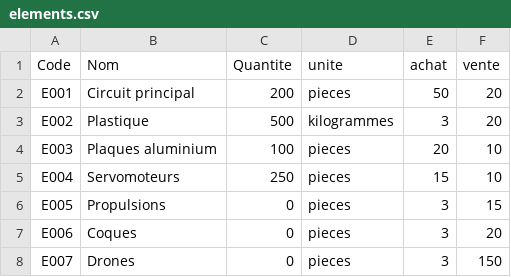
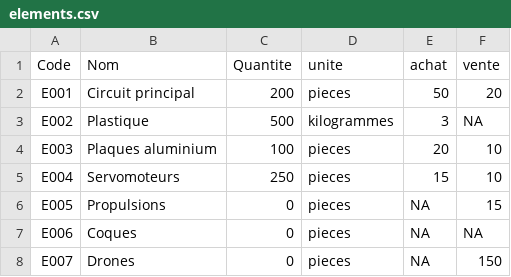
Before and after one commit to DucTrongVo/projetL3, a CSV file: ProjetProduction/src/elements.csv, drawn as a sheet.

```diff
--- a/ProjetProduction/src/elements.csv
+++ b/ProjetProduction/src/elements.csv
@@ -2,7 +2,7 @@ Code;Nom;Quantite;unite;achat;vente
 E001;Circuit principal;200;pieces;50;20
-E002;Plastique;500;kilogrammes;3;20
+E002;Plastique;500;kilogrammes;3;NA
 E003;Plaques aluminium;100;pieces;20;10
 E004;Servomoteurs;250;pieces;15;10
-E005;Propulsions;0;pieces;3;15
-E006;Coques;0;pieces;3;20
-E007;Drones;0;pieces;3;150
+E005;Propulsions;0;pieces;NA;15
+E006;Coques;0;pieces;NA;NA
+E007;Drones;0;pieces;NA;150
```
Also changed, not shown: 17 other files.
